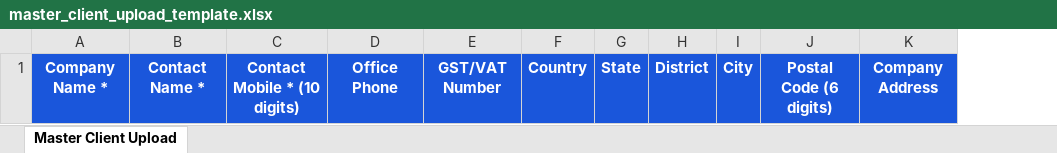
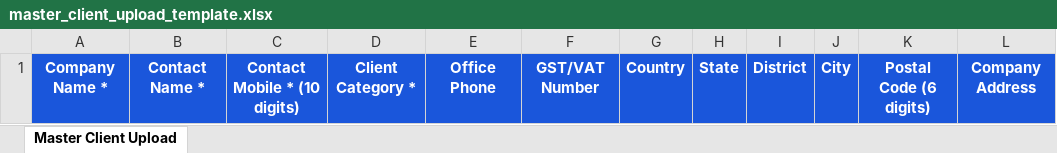
Before and after one commit to Santhosh-Flutter-Developer/Lead_Capture, an Excel workbook: assets/templates/master_client_upload_template.xlsx, sheet Master Client Upload, drawn as a sheet; values as stored, in another font and other column widths than the file's, no borders; the diff names each change by its address in the sheet, - before the commit and + after, or states it on an @@ line.

```diff
--- a/assets/templates/master_client_upload_template.xlsx (sheet Master Client Upload)
+++ b/assets/templates/master_client_upload_template.xlsx (sheet Master Client Upload)
+column D, row 1: Client Category *
```
Also changed, not shown: assets/templates/lead_upload_template.xlsx, assets/templates/lead_upload_template_with_data.xlsx, 36 other files.
